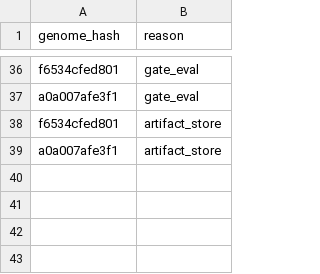
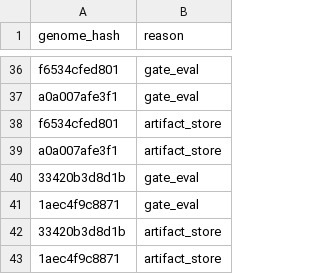
Before and after one commit to yousefjan2007-crypto/arena, a CSV file: state/vault_access.csv, drawn as a sheet; only a part is shown, gaps mark what is left out; the diff names each change by its address in the sheet, - before the commit and + after, or states it on an @@ line.

```diff
--- a/state/vault_access.csv
+++ b/state/vault_access.csv
+row 40: 33420b3d8d1b | gate_eval
+row 41: 1aec4f9c8871 | gate_eval
+row 42: 33420b3d8d1b | artifact_store
+row 43: 1aec4f9c8871 | artifact_store
```
Also changed, not shown: state/deepeval_history.csv, state/trial_ledger.csv, 12 other files.
